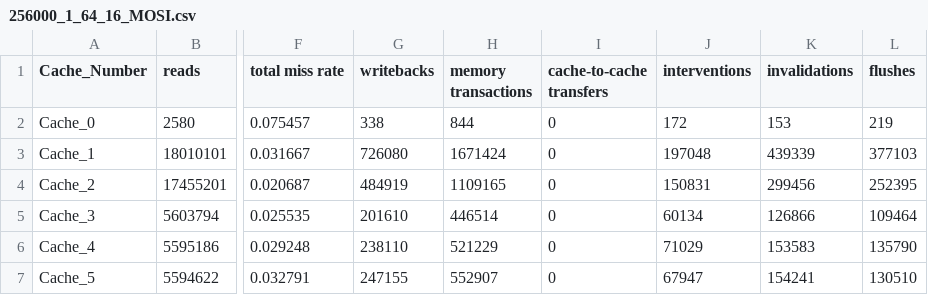
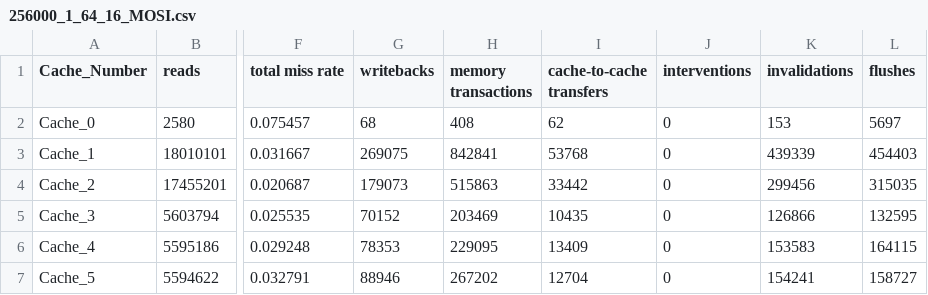
Before and after one commit to johnbumgardner/cache-coherence-protocols, a CSV file: 256000_1_64_16_MOSI.csv, drawn as a sheet; only a part is shown, gaps mark what is left out; the diff covers the shown part only; the diff names each change by its address in the sheet, - before the commit and + after, or states it on an @@ line.

```diff
--- a/256000_1_64_16_MOSI.csv
+++ b/256000_1_64_16_MOSI.csv
-G2 (writebacks): 338
+G2 (writebacks): 68
-H2 (memory transactions): 844
+H2 (memory transactions): 408
-I2 (cache-to-cache transfers): 0
+I2 (cache-to-cache transfers): 62
-J2 (interventions): 172
+J2 (interventions): 0
-L2 (flushes): 219
+L2 (flushes): 5697
-G3 (writebacks): 726080
+G3 (writebacks): 269075
-H3 (memory transactions): 1671424
+H3 (memory transactions): 842841
-I3 (cache-to-cache transfers): 0
+I3 (cache-to-cache transfers): 53768
-J3 (interventions): 197048
+J3 (interventions): 0
-L3 (flushes): 377103
+L3 (flushes): 454403
-G4 (writebacks): 484919
+G4 (writebacks): 179073
-H4 (memory transactions): 1109165
+H4 (memory transactions): 515863
-I4 (cache-to-cache transfers): 0
+I4 (cache-to-cache transfers): 33442
-J4 (interventions): 150831
+J4 (interventions): 0
-L4 (flushes): 252395
+L4 (flushes): 315035
-G5 (writebacks): 201610
+G5 (writebacks): 70152
-H5 (memory transactions): 446514
+H5 (memory transactions): 203469
-I5 (cache-to-cache transfers): 0
+I5 (cache-to-cache transfers): 10435
-J5 (interventions): 60134
+J5 (interventions): 0
-L5 (flushes): 109464
+L5 (flushes): 132595
-G6 (writebacks): 238110
+G6 (writebacks): 78353
-H6 (memory transactions): 521229
+H6 (memory transactions): 229095
-I6 (cache-to-cache transfers): 0
+I6 (cache-to-cache transfers): 13409
-J6 (interventions): 71029
+J6 (interventions): 0
-L6 (flushes): 135790
+L6 (flushes): 164115
-G7 (writebacks): 247155
+G7 (writebacks): 88946
-H7 (memory transactions): 552907
+H7 (memory transactions): 267202
-I7 (cache-to-cache transfers): 0
+I7 (cache-to-cache transfers): 12704
-J7 (interventions): 67947
+J7 (interventions): 0
-L7 (flushes): 130510
+L7 (flushes): 158727
```
Also changed, not shown: 50 edited cells elsewhere in this file, 256000_1_128_16_MOSI.csv, 256000_1_32_16_MOSI.csv, 14 other files.
